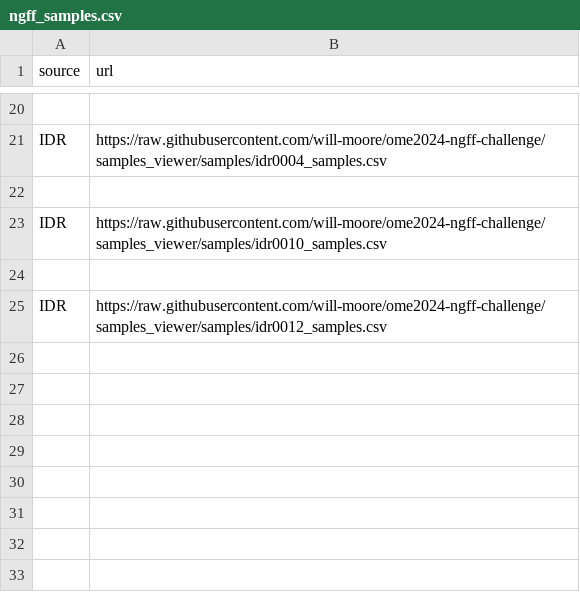
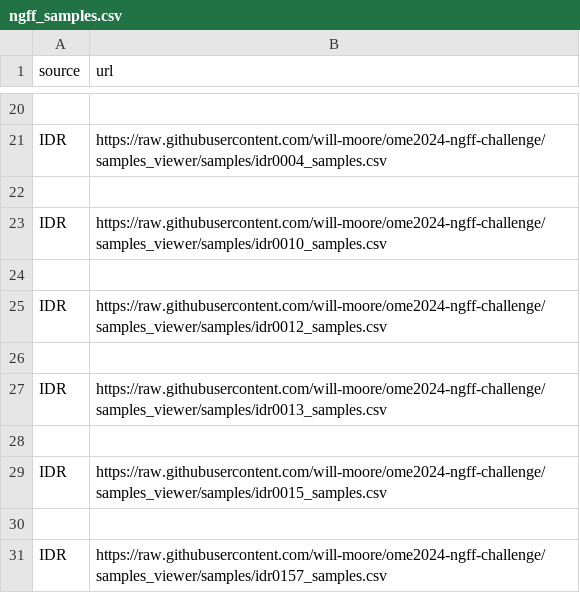
Before and after one commit to ome/ome2024-ngff-challenge, a CSV file: samples/ngff_samples.csv, drawn as a sheet; only a part is shown, gaps mark what is left out; the diff names each change by its address in the sheet, - before the commit and + after, or states it on an @@ line.

Commit message:
Add idr0013, idr0015, idr0157 csvs to ngff_samples.csv

```diff
--- a/samples/ngff_samples.csv
+++ b/samples/ngff_samples.csv
+row 26: (empty)
+row 27: IDR | https://raw.githubusercontent.com/will-moore/ome2024-ngff-challenge/samples_viewer/samples/idr0013_samples.csv
+row 28: (empty)
+row 29: IDR | https://raw.githubusercontent.com/will-moore/ome2024-ngff-challenge/samples_viewer/samples/idr0015_samples.csv
+row 30: (empty)
+row 31: IDR | https://raw.githubusercontent.com/will-moore/ome2024-ngff-challenge/samples_viewer/samples/idr0157_samples.csv
```
